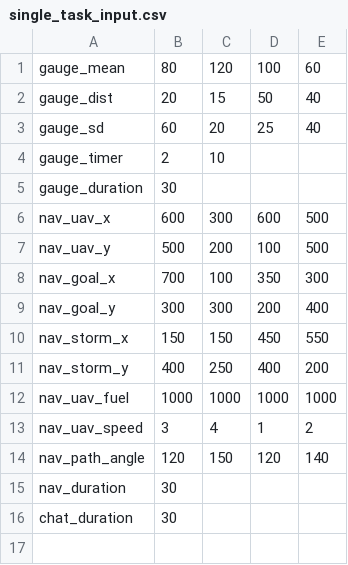
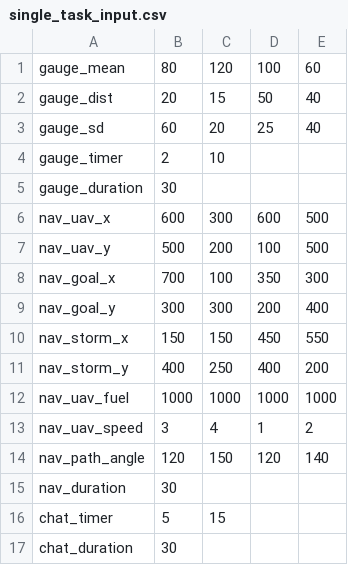
Before and after one commit to madisonbook/CHATLab, a CSV file: input_files/single_task_input.csv, drawn as a sheet.

Commit message:
ChatBox task is fully functioning!!!

```diff
--- a/input_files/single_task_input.csv
+++ b/input_files/single_task_input.csv
@@ -15,2 +15,3 @@ nav_path_angle,120,150,120,140
 nav_duration,30,,,
+chat_timer,5,15,,
 chat_duration,30,,,
```
Also changed, not shown: output_files/navigation_log.csv, 6 other files.
